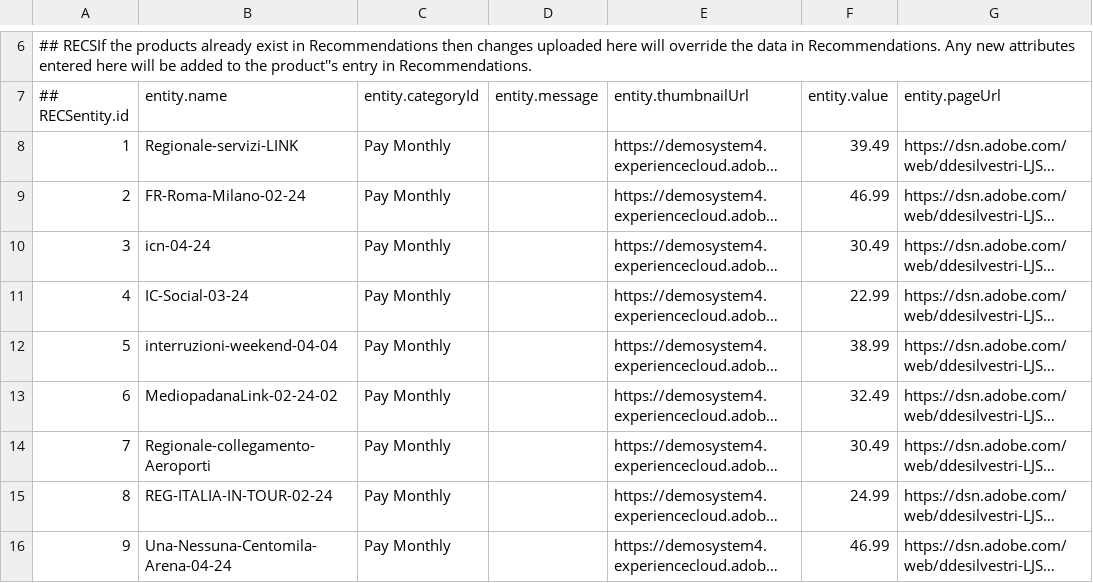
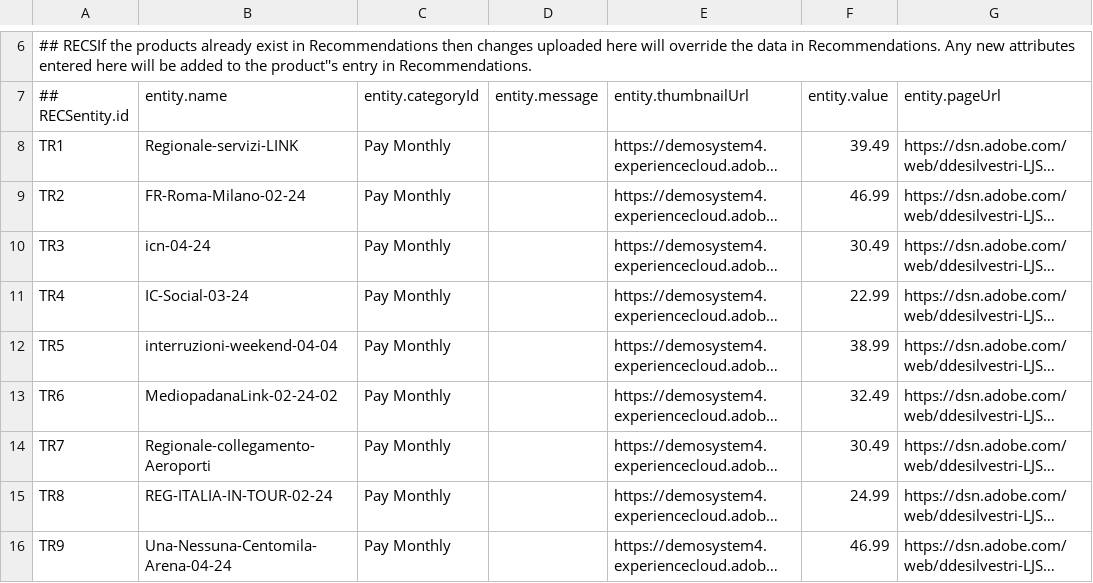
Before and after one commit to davidedesi/davidedesi.github.io, a CSV file: files/trenitalia-productfeed.csv, drawn as a sheet; only a part is shown, gaps mark what is left out; long unchanged cells end in …; the diff names each change by its address in the sheet, - before the commit and + after, or states it on an @@ line.

Commit message:
modify feed file

```diff
--- a/files/trenitalia-productfeed.csv
+++ b/files/trenitalia-productfeed.csv
-A8 (## RECSentity.id): 1
+A8 (## RECSentity.id): TR1
-A9 (## RECSentity.id): 2
+A9 (## RECSentity.id): TR2
-A10 (## RECSentity.id): 3
+A10 (## RECSentity.id): TR3
-A11 (## RECSentity.id): 4
+A11 (## RECSentity.id): TR4
-A12 (## RECSentity.id): 5
+A12 (## RECSentity.id): TR5
-A13 (## RECSentity.id): 6
+A13 (## RECSentity.id): TR6
-A14 (## RECSentity.id): 7
+A14 (## RECSentity.id): TR7
-A15 (## RECSentity.id): 8
+A15 (## RECSentity.id): TR8
-A16 (## RECSentity.id): 9
+A16 (## RECSentity.id): TR9
```
